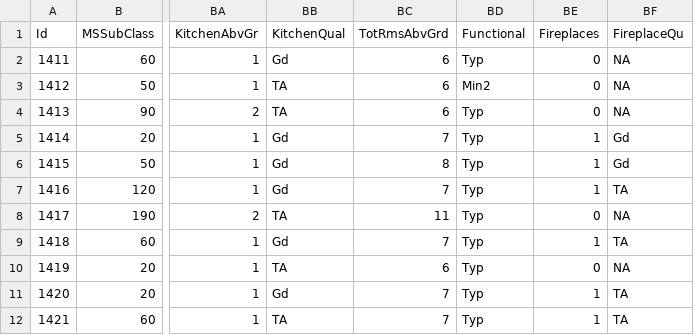
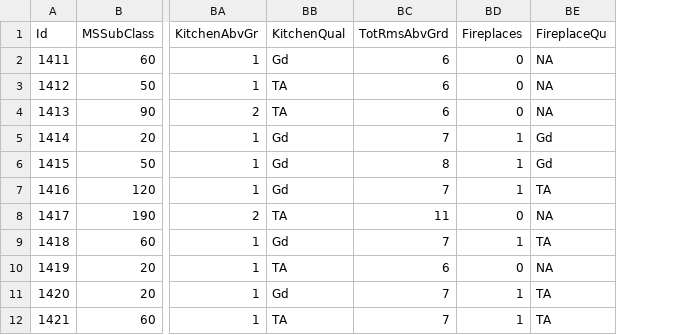
Before and after one commit to farewell1999/Files, a CSV file: house_test.csv, drawn as a sheet; only a part is shown, gaps mark what is left out; the diff names each change by its address in the sheet, - before the commit and + after, or states it on an @@ line.

Commit message:
Add files via upload

```diff
--- a/house_test.csv
+++ b/house_test.csv
-column BD (Functional), rows 2-12: Typ | Min2 | Typ | Typ | Typ | Typ | Typ | Typ | Typ | Typ | Typ
```
